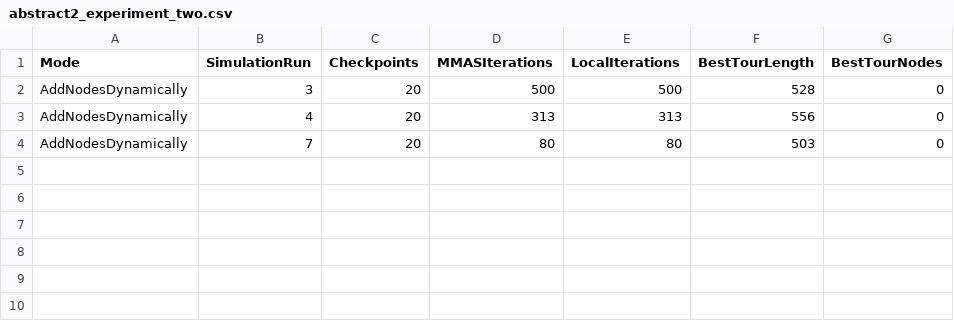
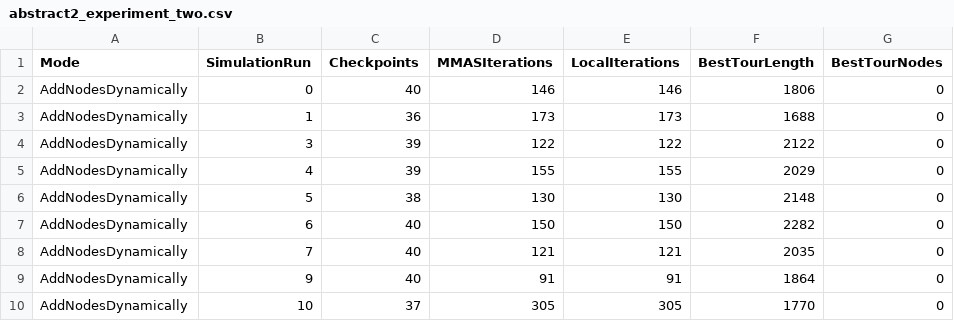
Before and after one commit to Andreas-Sjogren-Furst/Pathfinding_With_Evolutionary_Agents, a CSV file: Unity/Evolutionary_Agents_Simulation/abstract2_experiment_two.csv, drawn as a sheet.

```diff
--- a/Unity/Evolutionary_Agents_Simulation/abstract2_experiment_two.csv
+++ b/Unity/Evolutionary_Agents_Simulation/abstract2_experiment_two.csv
@@ -1,4 +1,10 @@
 Mode,SimulationRun,Checkpoints,MMASIterations,LocalIterations,BestTourLength,BestTourNodes
-AddNodesDynamically,3,20,500,500,528,0
-AddNodesDynamically,4,20,313,313,556,0
-AddNodesDynamically,7,20,80,80,503,0
+AddNodesDynamically,0,40,146,146,1806,0
+AddNodesDynamically,1,36,173,173,1688,0
+AddNodesDynamically,3,39,122,122,2122,0
+AddNodesDynamically,4,39,155,155,2029,0
+AddNodesDynamically,5,38,130,130,2148,0
+AddNodesDynamically,6,40,150,150,2282,0
+AddNodesDynamically,7,40,121,121,2035,0
+AddNodesDynamically,9,40,91,91,1864,0
+AddNodesDynamically,10,37,305,305,1770,0
```
Also changed, not shown: Unity/Evolutionary_Agents_Simulation/abstract3_experiment_two.csv, 6 other files.
